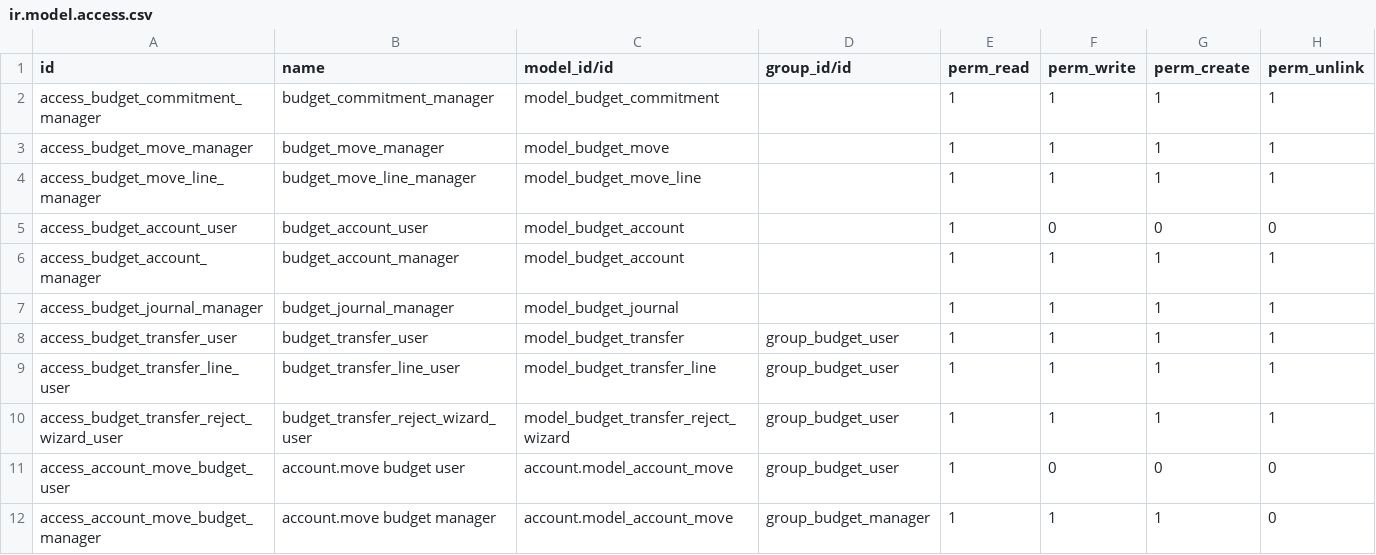
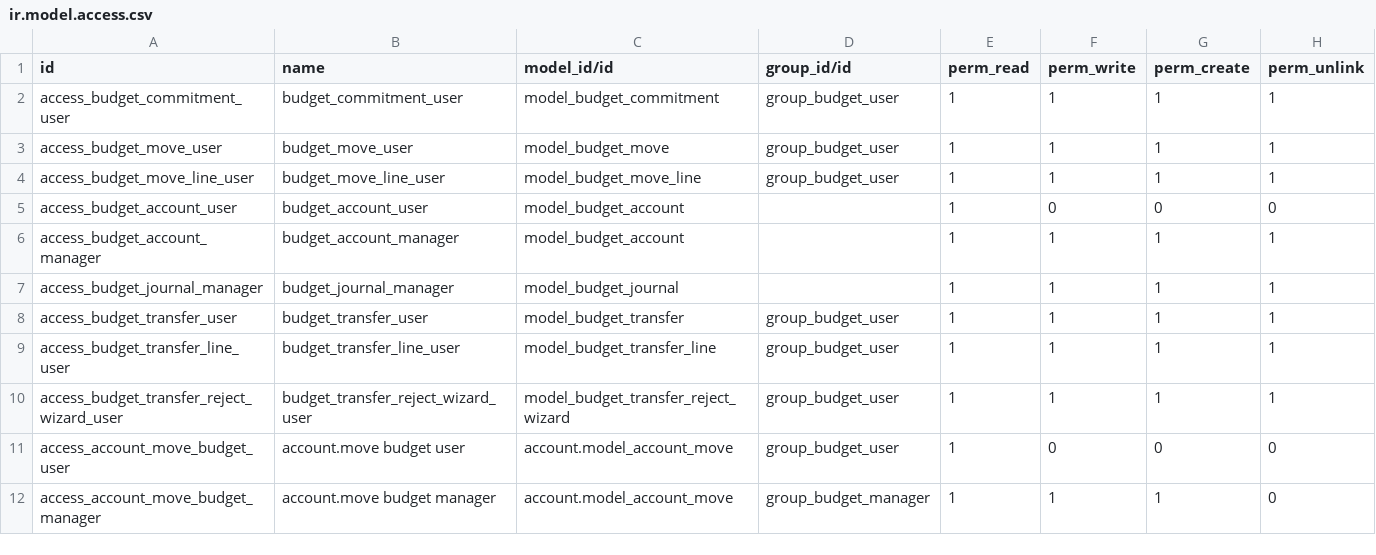
Before and after one commit to Aginix/kmitl, a CSV file: budget/security/ir.model.access.csv, drawn as a sheet.

Commit message:
[IMP] budget, budget_appropriation: enhance security controls
Add group-based access restrictions and authentication to critical workflow actions and portal routes:
- Restrict budget transfer approval/rejection/posting to group_budget_manager
- Require login authentication for budget appropriation portal routes
- Add group_budget_user access control to core budget models (move, commitment, lines)

```diff
--- a/budget/security/ir.model.access.csv
+++ b/budget/security/ir.model.access.csv
@@ -1,5 +1,5 @@
 id,name,model_id/id,group_id/id,perm_read,perm_write,perm_create,perm_unlink
-access_budget_commitment_manager,budget_commitment_manager,model_budget_commitment,,1,1,1,1
-access_budget_move_manager,budget_move_manager,model_budget_move,,1,1,1,1
-access_budget_move_line_manager,budget_move_line_manager,model_budget_move_line,,1,1,1,1
+access_budget_commitment_user,budget_commitment_user,model_budget_commitment,group_budget_user,1,1,1,1
+access_budget_move_user,budget_move_user,model_budget_move,group_budget_user,1,1,1,1
+access_budget_move_line_user,budget_move_line_user,model_budget_move_line,group_budget_user,1,1,1,1
 access_budget_account_user,budget_account_user,model_budget_account,,1,0,0,0
```
Also changed, not shown: 2 other files.
